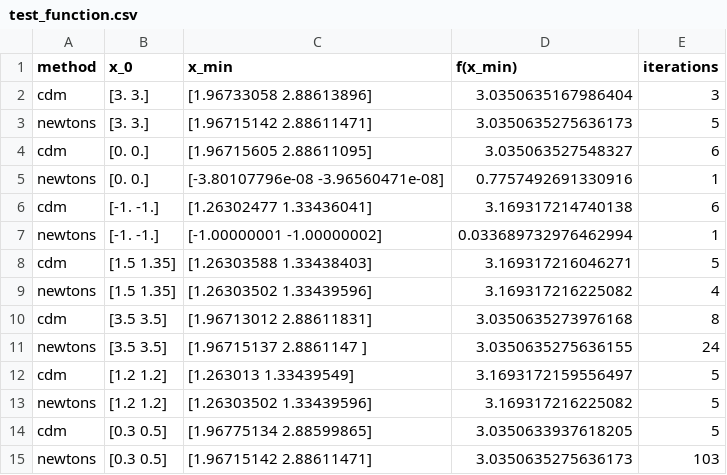
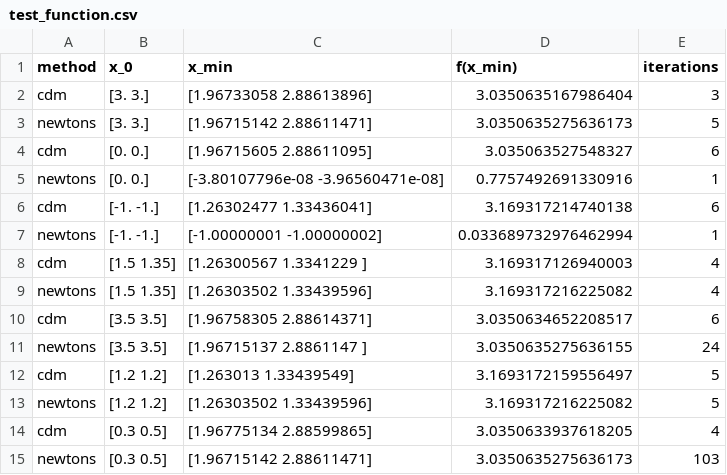
Before and after one commit to entershei/Lab1_Optimization_Methods, a CSV file: method_comparison/min_by_cdm_and_newtons/test_function.csv, drawn as a sheet.

```diff
--- a/method_comparison/min_by_cdm_and_newtons/test_function.csv
+++ b/method_comparison/min_by_cdm_and_newtons/test_function.csv
@@ -7,5 +7,5 @@ cdm,[-1. -1.],[1.26302477 1.33436041],3.169317214740138,6
 newtons,[-1. -1.],[-1.00000001 -1.00000002],0.033689732976462994,1
-cdm,[1.5  1.35],[1.26303588 1.33438403],3.169317216046271,5
+cdm,[1.5  1.35],[1.26300567 1.3341229 ],3.169317126940003,4
 newtons,[1.5  1.35],[1.26303502 1.33439596],3.169317216225082,4
-cdm,[3.5 3.5],[1.96713012 2.88611831],3.0350635273976168,8
+cdm,[3.5 3.5],[1.96758305 2.88614371],3.0350634652208517,6
 newtons,[3.5 3.5],[1.96715137 2.8861147 ],3.0350635275636155,24
@@ -13,3 +13,3 @@ cdm,[1.2 1.2],[1.263013   1.33439549],3.1693172159556497,5
 newtons,[1.2 1.2],[1.26303502 1.33439596],3.169317216225082,5
-cdm,[0.3 0.5],[1.96775134 2.88599865],3.0350633937618205,5
+cdm,[0.3 0.5],[1.96775134 2.88599865],3.0350633937618205,4
 newtons,[0.3 0.5],[1.96715142 2.88611471],3.0350635275636173,103
```
Also changed, not shown: method_comparison/min_by_cdm_and_newtons/quadratic_function.csv, method_comparison/min_by_cdm_and_newtons/rosenbrock_function.csv, 7 other files.
